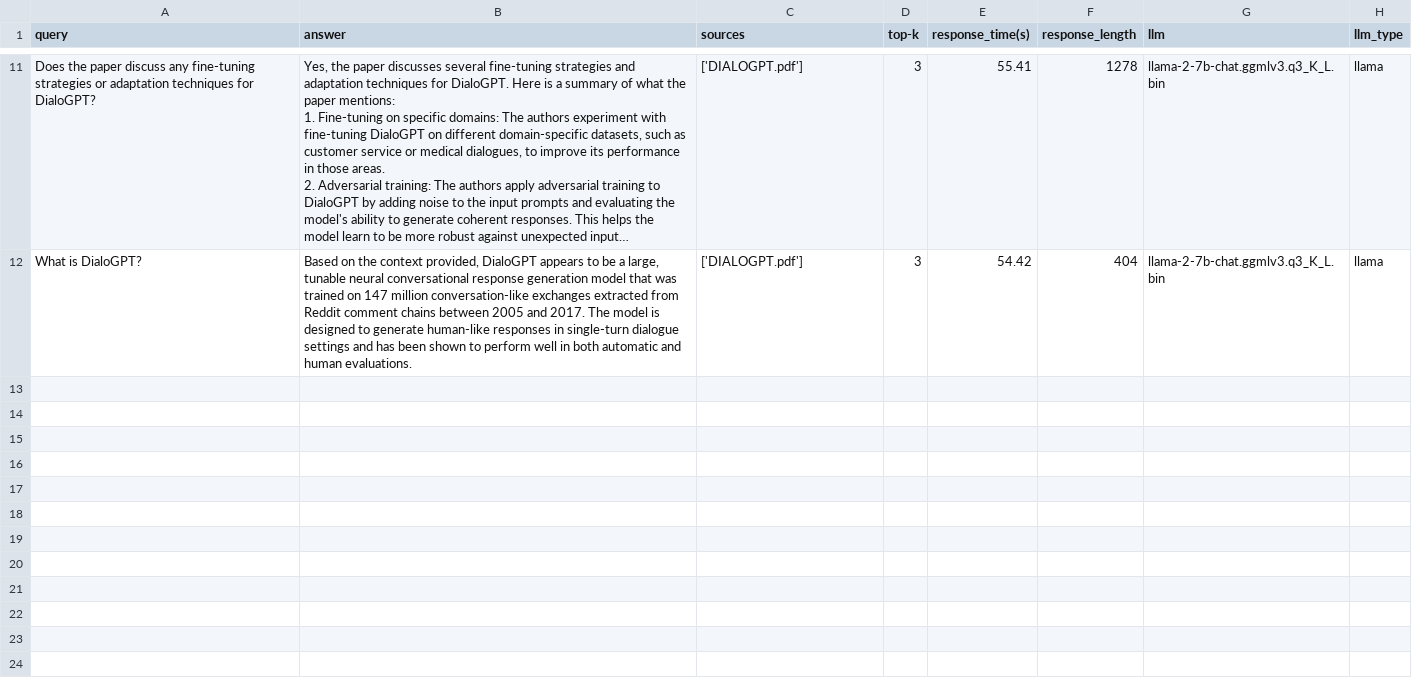
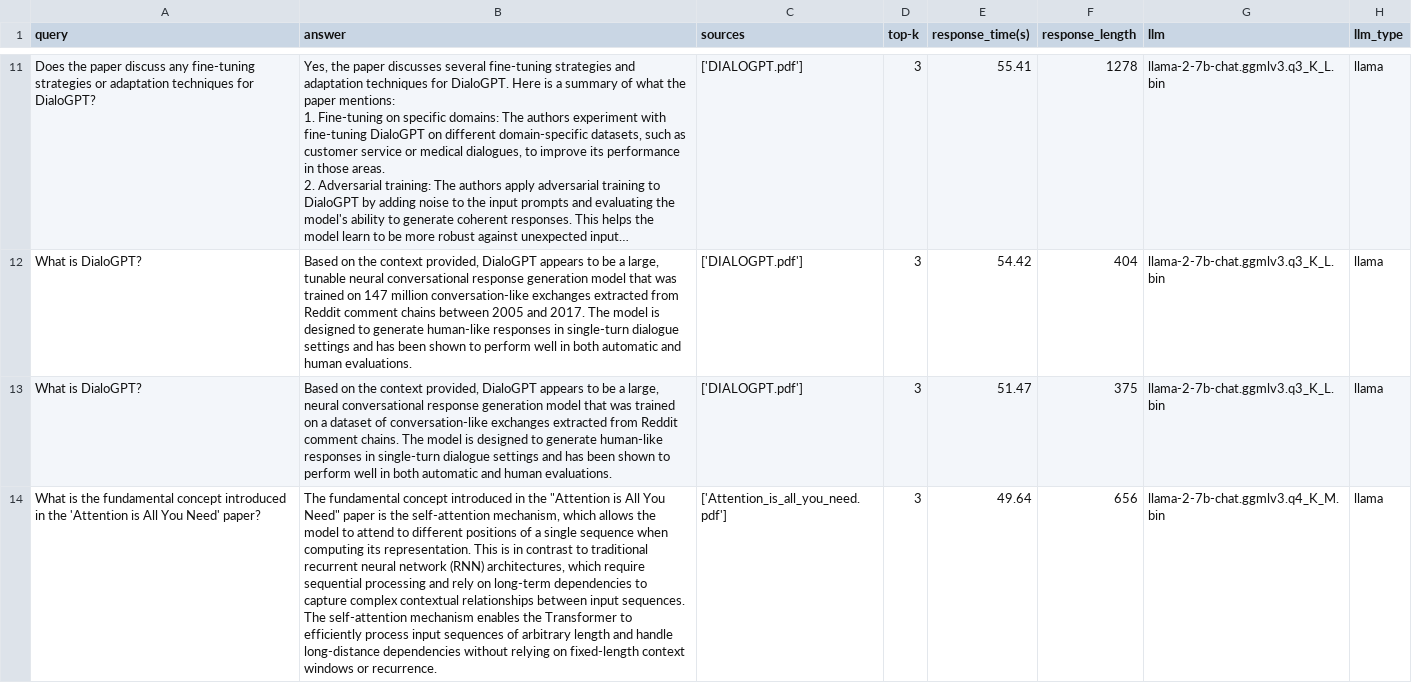
Before and after one commit to CHZY-1/RAG_Research_Paper_QA, a CSV file: rag_research_paper.csv, drawn as a sheet; only a part is shown, gaps mark what is left out; long unchanged cells end in …; the diff covers the shown part only; the diff names each change by its address in the sheet, - before the commit and + after, or states it on an @@ line.

Commit message:
update evaluation pipeline

```diff
--- a/rag_research_paper.csv
+++ b/rag_research_paper.csv
+row 13: What is DialoGPT? | Based on the context provided, DialoGPT appears to be a large, neural conversational response generation model that was trained on a dataset of conversation-like exchanges extracted from Reddit comment chains. The model is designed to generate human-like responses in single-turn dialogue settings and has been shown to perform well in both automatic and human evaluations. | ['DIALOGPT.pdf'] | 3 | 51.47 | 375 | llama-2-7b-chat.ggmlv3.q3_K_L.bin | llama
+row 14: What is the fundamental concept introduced in the 'Attention is All You Need' paper? | The fundamental concept introduced in the "Attention is All You Need" paper is the self-attention mechanism, which allows the model to attend to different positions of a single sequence when computing its representation. This is in contrast to traditional recurrent neural network (RNN) architectures, which require sequential processing and rely on long-term dependencies to capture complex contextual relationships between input sequences. The self-attention mechanism enables the Transformer to efficiently process input sequences of arbitrary length and handle long-distance dependencies without relying on fixed-length context windows or recurrence. | ['Attention_is_all_you_need.pdf'] | 3 | 49.64 | 656 | llama-2-7b-chat.ggmlv3.q4_K_M.bin | llama
```
Also changed, not shown: 3 added rows elsewhere in this file, 16 other files.
